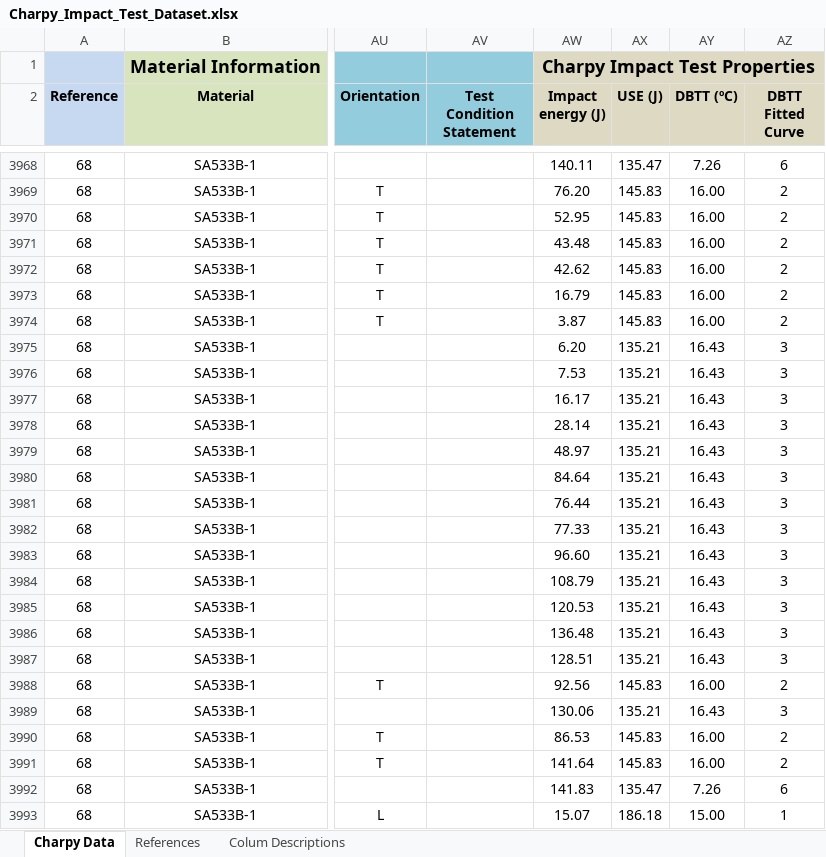
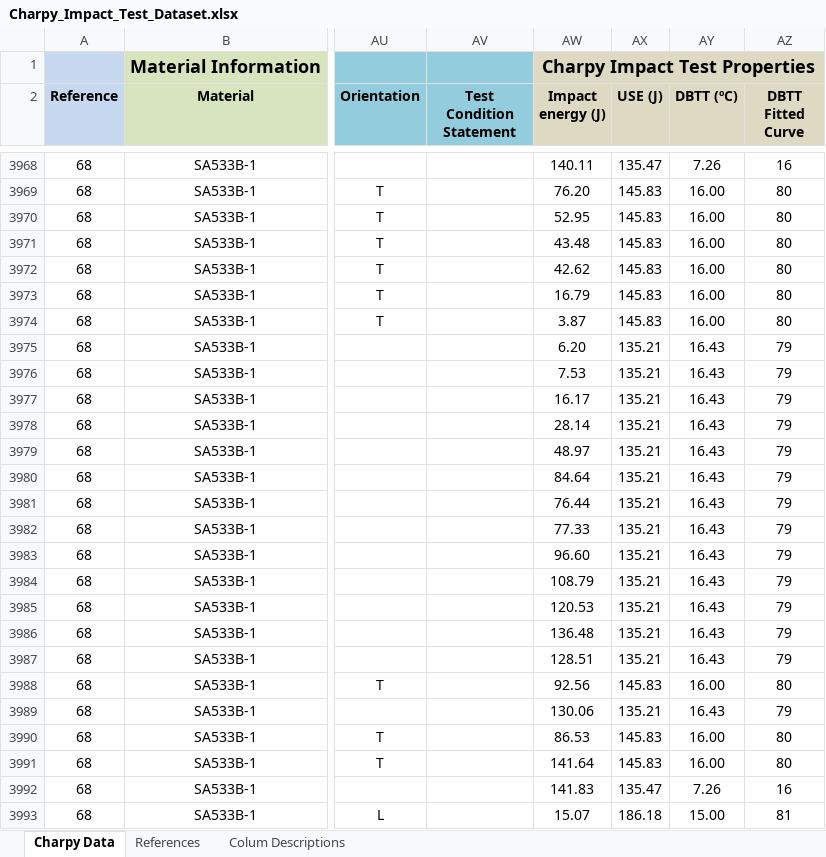
Before and after one commit to avakanski/Charpy-Impact-Test-Dataset, an Excel workbook: Charpy_Impact_Test_Dataset.xlsx, sheet Charpy Data, drawn as a sheet; only a part is shown, gaps mark what is left out; values as stored, in another font and other column widths than the file's, no borders; the diff covers the shown part only; the diff names each change by its address in the sheet, - before the commit and + after, or states it on an @@ line.

```diff
--- a/Charpy_Impact_Test_Dataset.xlsx (sheet Charpy Data)
+++ b/Charpy_Impact_Test_Dataset.xlsx (sheet Charpy Data)
-AZ3968 (DBTT Fitted Curve): 6
+AZ3968 (DBTT Fitted Curve): 16
-AZ3969:AZ3974 (DBTT Fitted Curve): 2
+AZ3969:AZ3974 (DBTT Fitted Curve): 80
-AZ3975:AZ3987 (DBTT Fitted Curve): 3
+AZ3975:AZ3987 (DBTT Fitted Curve): 79
-AZ3988 (DBTT Fitted Curve): 2
+AZ3988 (DBTT Fitted Curve): 80
-AZ3989 (DBTT Fitted Curve): 3
+AZ3989 (DBTT Fitted Curve): 79
-AZ3990:AZ3991 (DBTT Fitted Curve): 2
+AZ3990:AZ3991 (DBTT Fitted Curve): 80
-AZ3992 (DBTT Fitted Curve): 6
+AZ3992 (DBTT Fitted Curve): 16
-AZ3993 (DBTT Fitted Curve): 1
+AZ3993 (DBTT Fitted Curve): 81
```
Also changed, not shown: 261 edited cells elsewhere in this sheet.
